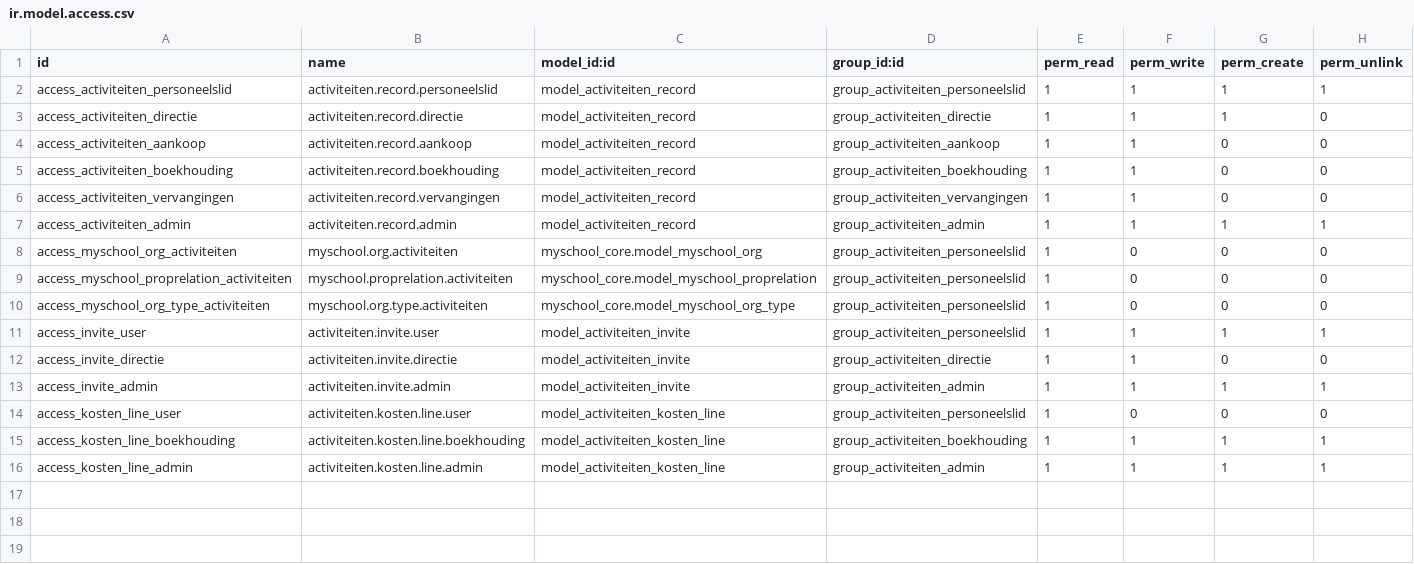
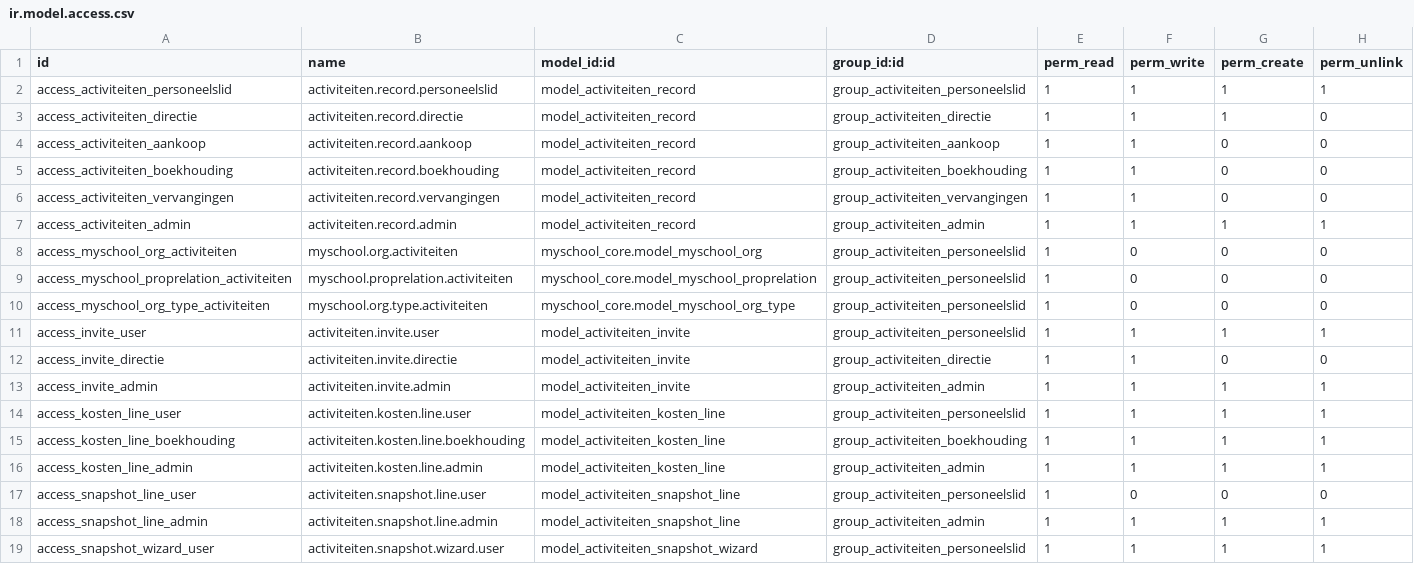
Before and after one commit to ictolvpbe/MySchool_addons, a CSV file: activiteiten/security/ir.model.access.csv, drawn as a sheet.

```diff
--- a/activiteiten/security/ir.model.access.csv
+++ b/activiteiten/security/ir.model.access.csv
@@ -13,4 +13,7 @@ access_invite_directie,activiteiten.invite.directie,model_activiteiten_invite,gr
 access_invite_admin,activiteiten.invite.admin,model_activiteiten_invite,group_activiteiten_admin,1,1,1,1
-access_kosten_line_user,activiteiten.kosten.line.user,model_activiteiten_kosten_line,group_activiteiten_personeelslid,1,0,0,0
+access_kosten_line_user,activiteiten.kosten.line.user,model_activiteiten_kosten_line,group_activiteiten_personeelslid,1,1,1,1
 access_kosten_line_boekhouding,activiteiten.kosten.line.boekhouding,model_activiteiten_kosten_line,group_activiteiten_boekhouding,1,1,1,1
 access_kosten_line_admin,activiteiten.kosten.line.admin,model_activiteiten_kosten_line,group_activiteiten_admin,1,1,1,1
+access_snapshot_line_user,activiteiten.snapshot.line.user,model_activiteiten_snapshot_line,group_activiteiten_personeelslid,1,0,0,0
+access_snapshot_line_admin,activiteiten.snapshot.line.admin,model_activiteiten_snapshot_line,group_activiteiten_admin,1,1,1,1
+access_snapshot_wizard_user,activiteiten.snapshot.wizard.user,model_activiteiten_snapshot_wizard,group_activiteiten_personeelslid,1,1,1,1
```
Also changed, not shown: 10 other files.
